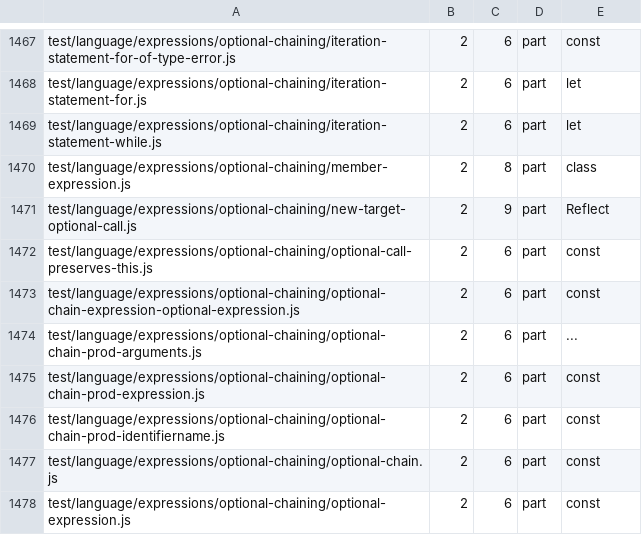
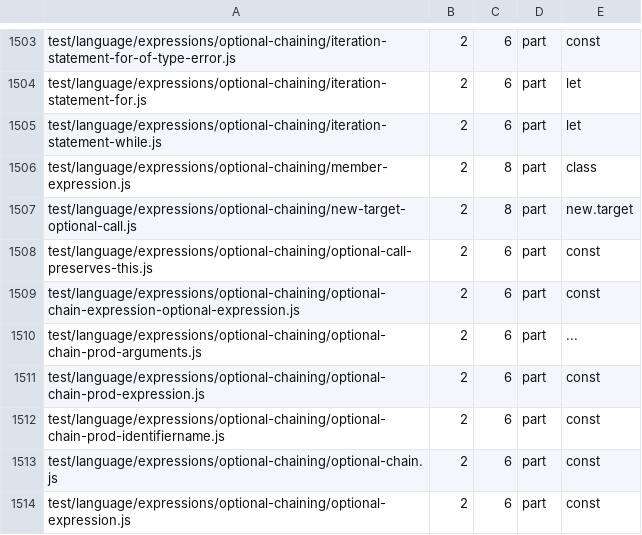
Before and after one commit to beyond10x/swell, a TSV file: conformance/test262/moves.tsv, drawn as a sheet; only a part is shown, gaps mark what is left out; the diff covers the shown part only.

```diff
--- a/conformance/test262/moves.tsv
+++ b/conformance/test262/moves.tsv
@@ -1470,3 +1506,3 @@ test/language/expressions/optional-chaining/iteration-statement-while.js	2	6	par
 test/language/expressions/optional-chaining/member-expression.js	2	8	part	class
-test/language/expressions/optional-chaining/new-target-optional-call.js	2	9	part	Reflect
+test/language/expressions/optional-chaining/new-target-optional-call.js	2	8	part	new.target
 test/language/expressions/optional-chaining/optional-call-preserves-this.js	2	6	part	const
```
Also changed, not shown: 36 added rows elsewhere in this file, 3 other files.
